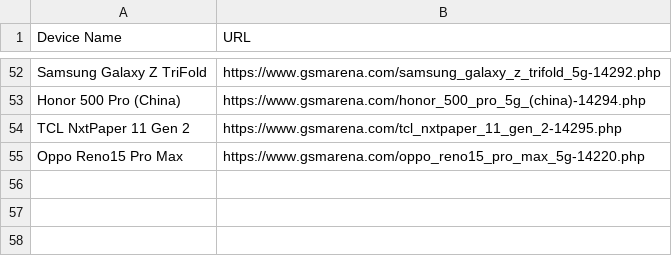
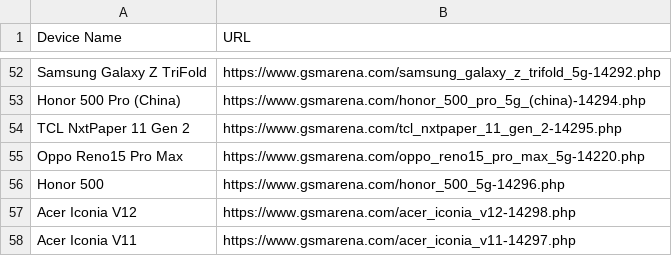
Before and after one commit to fahim12064/ZuZu_autbot, a CSV file: scraped_devices.csv, drawn as a sheet; only a part is shown, gaps mark what is left out; the diff names each change by its address in the sheet, - before the commit and + after, or states it on an @@ line.

```diff
--- a/scraped_devices.csv
+++ b/scraped_devices.csv
+row 56: Honor 500 | https://www.gsmarena.com/honor_500_5g-14296.php
+row 57: Acer Iconia V12 | https://www.gsmarena.com/acer_iconia_v12-14298.php
+row 58: Acer Iconia V11 | https://www.gsmarena.com/acer_iconia_v11-14297.php
```
Also changed, not shown: 9 other files.
